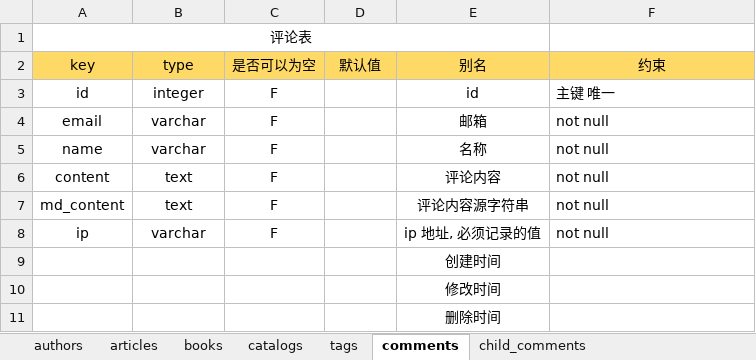
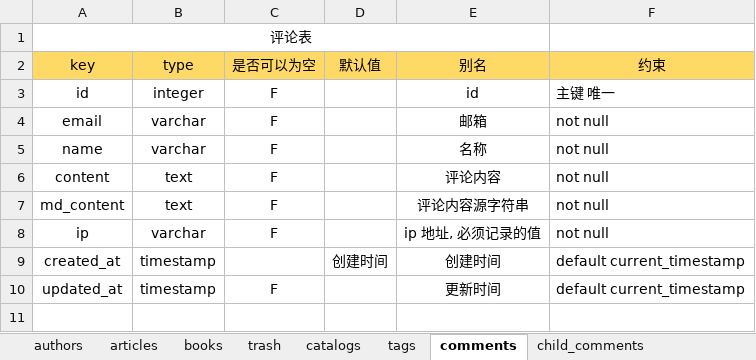
Before and after one commit to lkighy/blog, an Excel workbook: 数据库 设计.xlsx, sheet comments, drawn as a sheet; values as stored, in another font and other column widths than the file's, no borders; removed rows and columns are numbered as before the commit, all else as after; the diff names each change by its address in the sheet, - before the commit and + after, or states it on an @@ line.

```diff
--- a/数据库 设计.xlsx (sheet comments)
+++ b/数据库 设计.xlsx (sheet comments)
+sheet tab: trash
-row 9:  |  |  |  | 创建时间
-row 10:  |  |  |  | 修改时间
-row 11:  |  |  |  | 删除时间
+row 9: created_at | timestamp |  | 创建时间 | 创建时间 | default current_timestamp
+row 10: updated_at | timestamp | F |  | 更新时间 | default current_timestamp
```
Also changed, not shown: sheet tags, sheet books, sheet catalogs, sheet child_comments, sheet articles, sheet authors.
